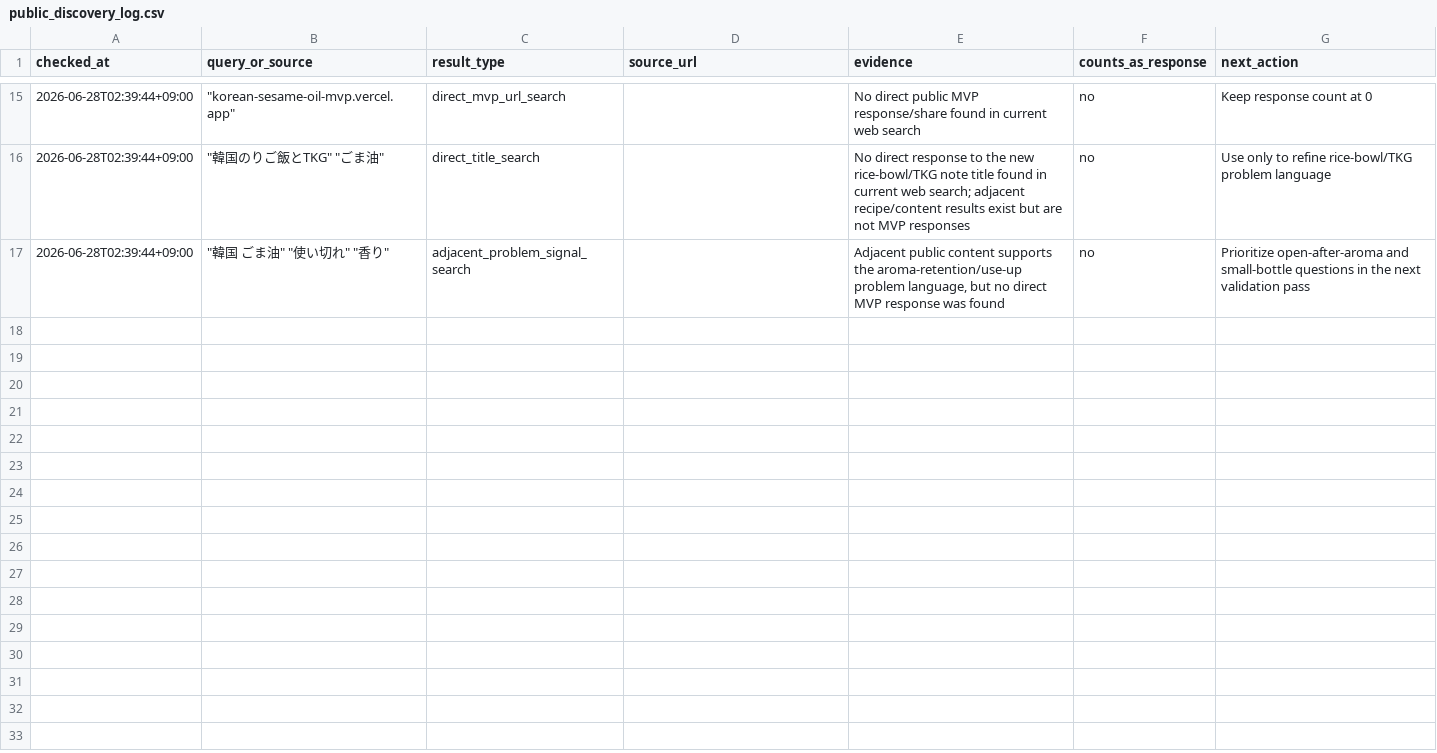
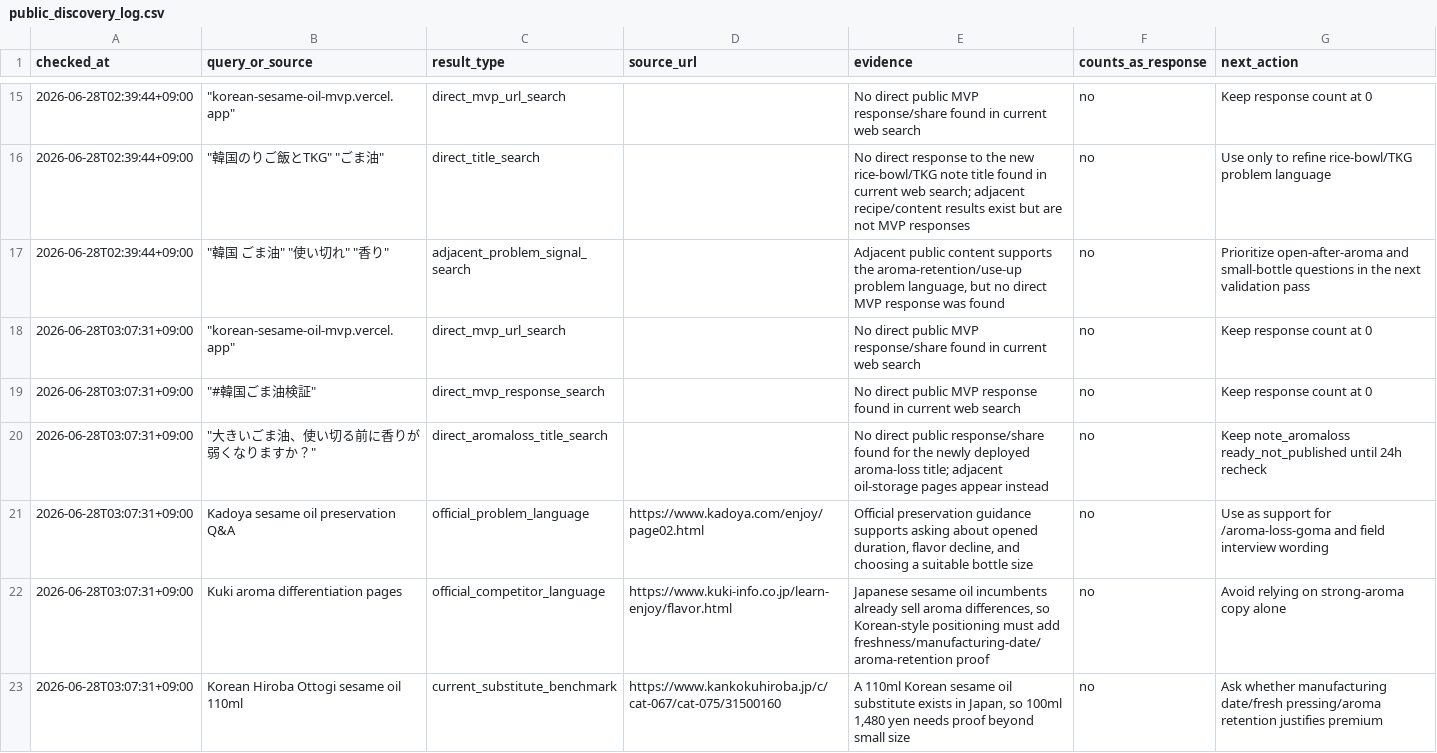
Before and after one commit to gurwnswh9910-maker/korean-sesame-oil-mvp, a CSV file: experiments/public_discovery_log.csv, drawn as a sheet; only a part is shown, gaps mark what is left out; the diff names each change by its address in the sheet, - before the commit and + after, or states it on an @@ line.

Commit message:
Record aroma retention evidence recheck

```diff
--- a/experiments/public_discovery_log.csv
+++ b/experiments/public_discovery_log.csv
+row 18: 2026-06-28T03:07:31+09:00 | "korean-sesame-oil-mvp.vercel.app" | direct_mvp_url_search |  | No direct public MVP response/share found in current web search | no | Keep response count at 0
+row 19: 2026-06-28T03:07:31+09:00 | "#韓国ごま油検証" | direct_mvp_response_search |  | No direct public MVP response found in current web search | no | Keep response count at 0
+row 20: 2026-06-28T03:07:31+09:00 | "大きいごま油、使い切る前に香りが弱くなりますか？" | direct_aromaloss_title_search |  | No direct public response/share found for the newly deployed aroma-loss title; adjacent oil-storage pages appear instead | no | Keep note_aromaloss ready_not_published until 24h recheck
+row 21: 2026-06-28T03:07:31+09:00 | Kadoya sesame oil preservation Q&A | official_problem_language | https://www.kadoya.com/enjoy/page02.html | Official preservation guidance supports asking about opened duration, flavor decline, and choosing a suitable bottle size | no | Use as support for /aroma-loss-goma and field interview wording
+row 22: 2026-06-28T03:07:31+09:00 | Kuki aroma differentiation pages | official_competitor_language | https://www.kuki-info.co.jp/learn-enjoy/flavor.html | Japanese sesame oil incumbents already sell aroma differences, so Korean-style positioning must add freshness/manufacturing-date/aroma-retention proof | no | Avoid relying on strong-aroma copy alone
+row 23: 2026-06-28T03:07:31+09:00 | Korean Hiroba Ottogi sesame oil 110ml | current_substitute_benchmark | https://www.kankokuhiroba.jp/c/cat-067/cat-075/31500160 | A 110ml Korean sesame oil substitute exists in Japan, so 100ml 1,480 yen needs proof beyond small size | no | Ask whether manufacturing date/fresh pressing/aroma retention justifies premium
```
Also changed, not shown: experiments/live_validation_log.csv, 10 other files.
